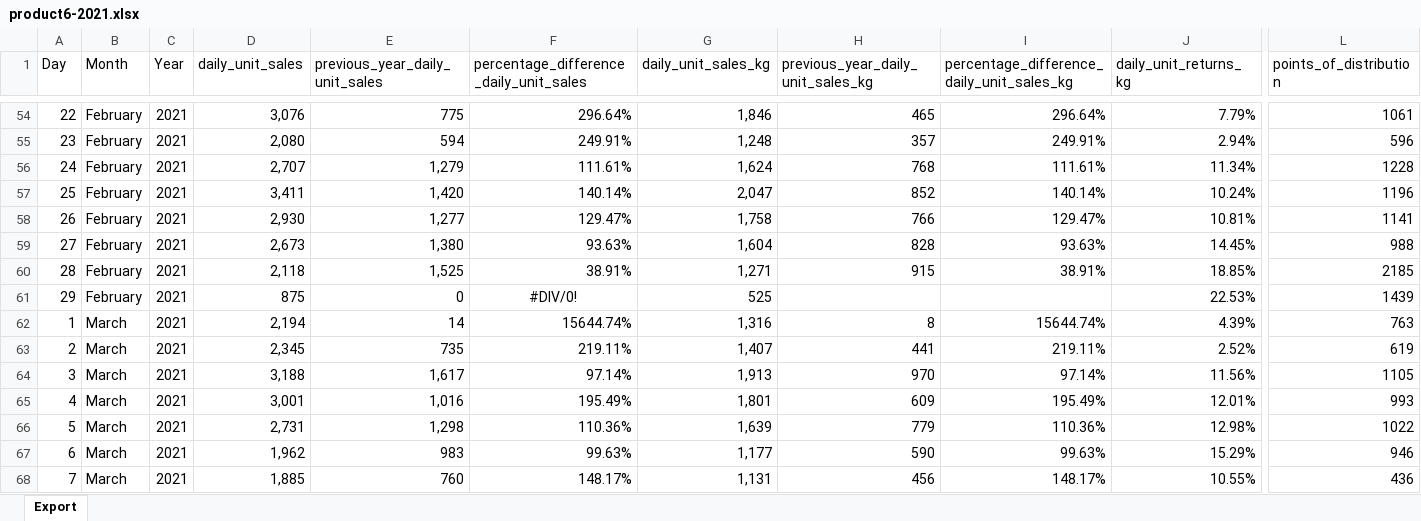
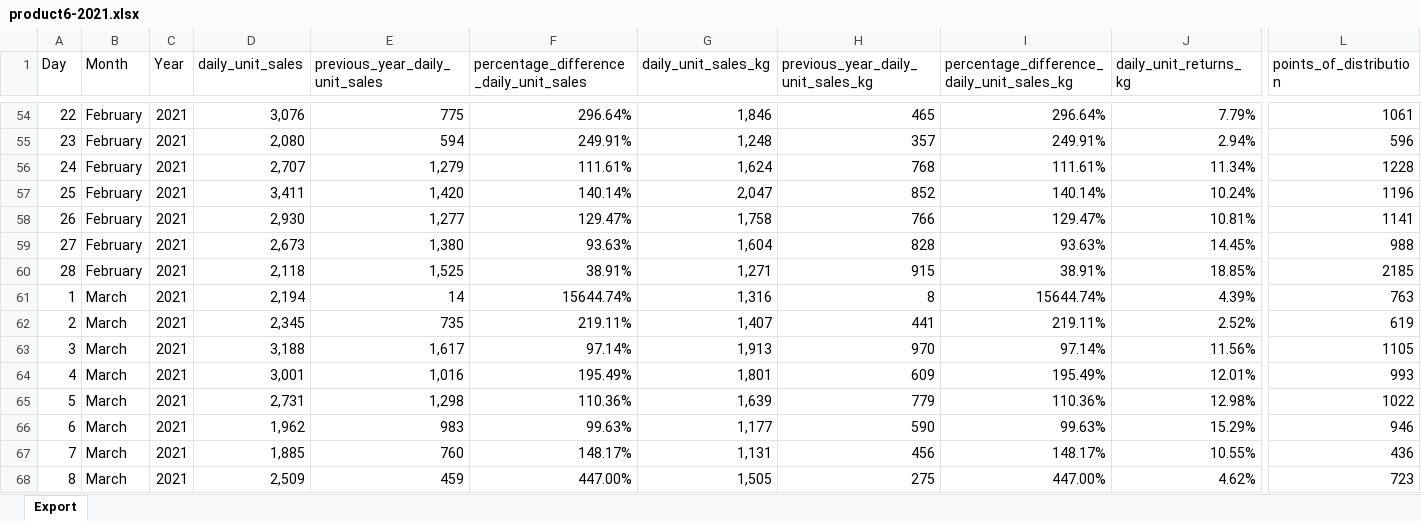
Before and after one commit to soltaniehha/Intro-to-Data-Analytics, an Excel workbook: data/MEVGAL-Dairy-Sales/product6-2021.xlsx, sheet Export, drawn as a sheet; only a part is shown, gaps mark what is left out; the shorter side is filled out with more unchanged rows; values as stored, in another font and other column widths than the file's, no borders; rows hold the shown columns only; the diff names each change by its address in the sheet, - before the commit and + after, or states it on an @@ line.

Commit message:
deleted feb 29 as it doesn't exist

```diff
--- a/data/MEVGAL-Dairy-Sales/product6-2021.xlsx (sheet Export)
+++ b/data/MEVGAL-Dairy-Sales/product6-2021.xlsx (sheet Export)
-row 61: 29 | February | 2021 | 875 | 0 | #DIV/0! | 525 |  |  | 22.53% | 1439
```
Also changed, not shown: formulas that keep their value.
